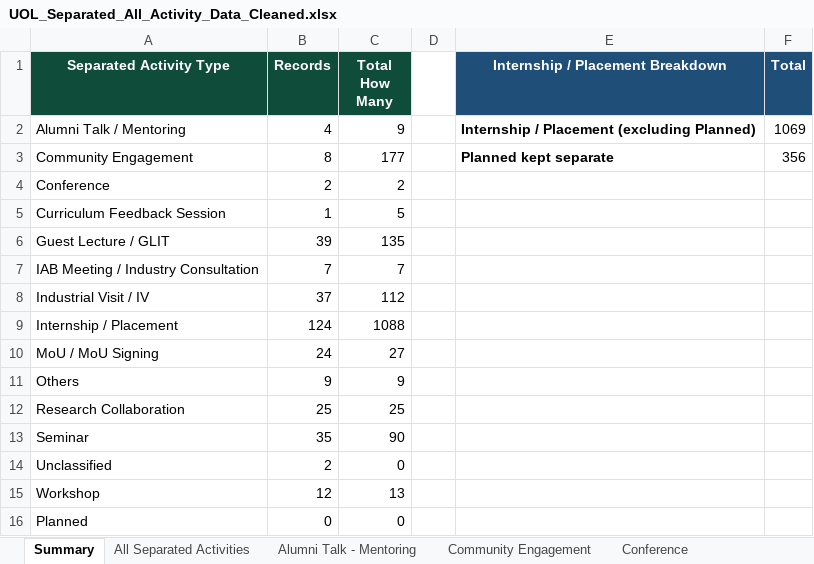
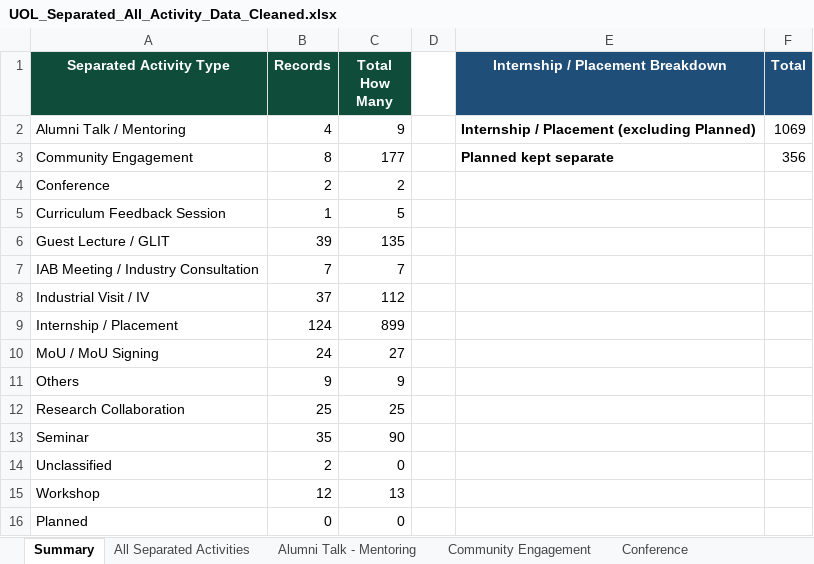
Before and after one commit to GMAC1231/New-UOL-2026, an Excel workbook: UOL_Separated_All_Activity_Data_Cleaned.xlsx, sheet Summary, drawn as a sheet; values as stored, in another font and other column widths than the file's, no borders; the diff names each change by its address in the sheet, - before the commit and + after, or states it on an @@ line.

```diff
--- a/UOL_Separated_All_Activity_Data_Cleaned.xlsx (sheet Summary)
+++ b/UOL_Separated_All_Activity_Data_Cleaned.xlsx (sheet Summary)
-C9 (Total How Many): 1088
+C9 (Total How Many): 899
```
Also changed, not shown: sheet IP, sheet All Separated Activities, 17 other files.
